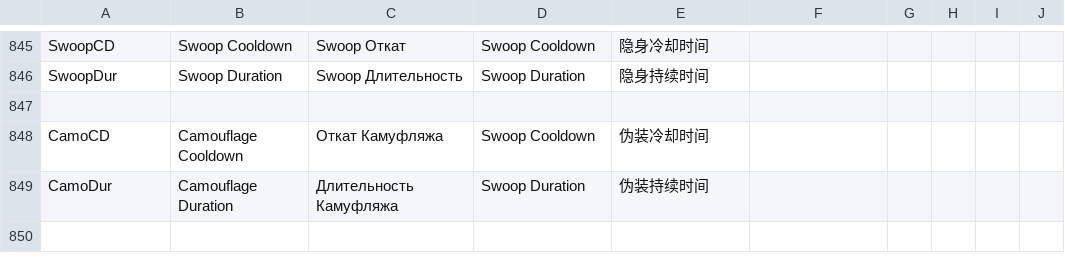
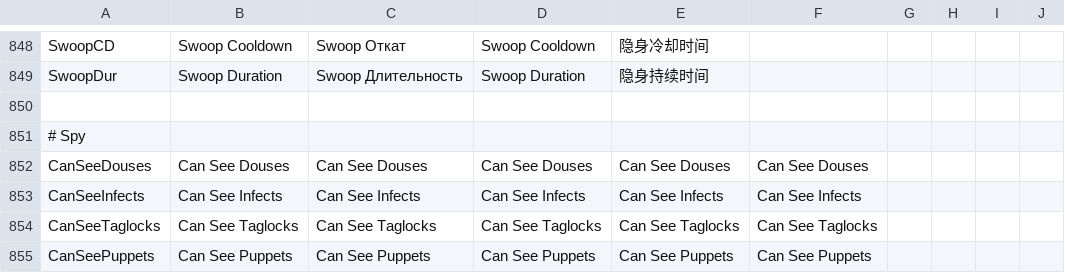
Before and after one commit to xprogamer008/TheOtherHostRoles, a CSV file: Resources/string.csv, drawn as a sheet; only a part is shown, gaps mark what is left out; the shorter side is filled out with more unchanged rows; the diff covers the shown part only.

```diff
--- a/Resources/string.csv
+++ b/Resources/string.csv
@@ -847 +850,6 @@ SwoopDur,Swoop Duration,Swoop Длительность,Swoop Duration,隐身持
 
+# Spy
+CanSeeDouses,Can See Douses,Can See Douses,Can See Douses,Can See Douses,Can See Douses
+CanSeeInfects,Can See Infects,Can See Infects,Can See Infects,Can See Infects,Can See Infects
+CanSeeTaglocks,Can See Taglocks,Can See Taglocks,Can See Taglocks,Can See Taglocks,Can See Taglocks
+CanSeePuppets,Can See Puppets,Can See Puppets,Can See Puppets,Can See Puppets,Can See Puppets
```
Also changed, not shown: 10 added rows elsewhere in this file, 1 other file.
